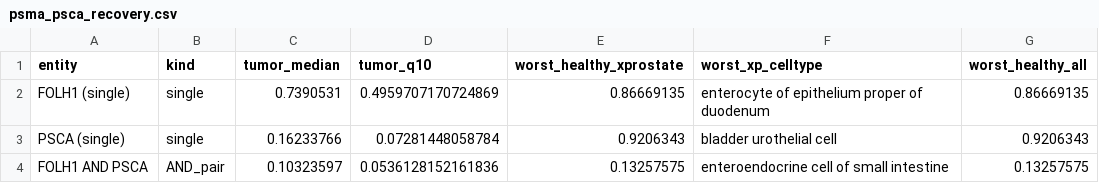
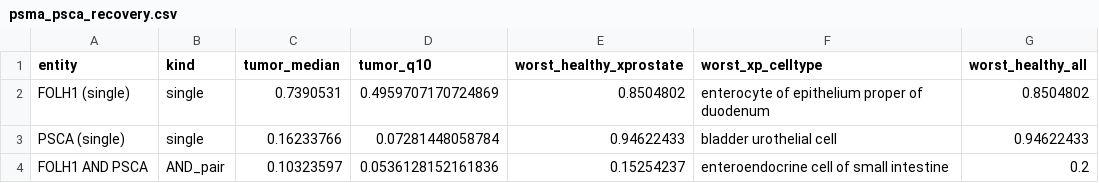
Before and after one commit to wguesdon/dual-marker-discovery, a CSV file: results/tables/psma_psca_recovery.csv, drawn as a sheet.

```diff
--- a/results/tables/psma_psca_recovery.csv
+++ b/results/tables/psma_psca_recovery.csv
@@ -1,4 +1,4 @@
 entity,kind,tumor_median,tumor_q10,worst_healthy_xprostate,worst_xp_celltype,worst_healthy_all
-FOLH1 (single),single,0.7390531,0.4959707170724869,0.86669135,enterocyte of epithelium proper of duodenum,0.86669135
-PSCA (single),single,0.16233766,0.07281448058784,0.9206343,bladder urothelial cell,0.9206343
-FOLH1 AND PSCA,AND_pair,0.10323597,0.0536128152161836,0.13257575,enteroendocrine cell of small intestine,0.13257575
+FOLH1 (single),single,0.7390531,0.4959707170724869,0.8504802,enterocyte of epithelium proper of duodenum,0.8504802
+PSCA (single),single,0.16233766,0.07281448058784,0.94622433,bladder urothelial cell,0.94622433
+FOLH1 AND PSCA,AND_pair,0.10323597,0.0536128152161836,0.15254237,enteroendocrine cell of small intestine,0.2
```
Also changed, not shown: results/tables/nomination.csv, results/tables/nomination_not.csv, 19 other files.
